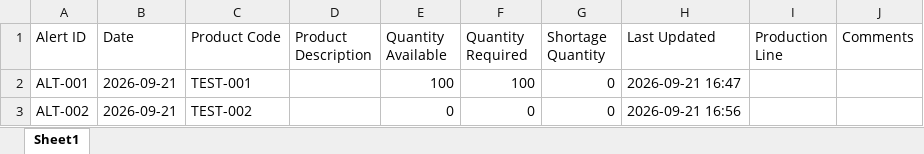
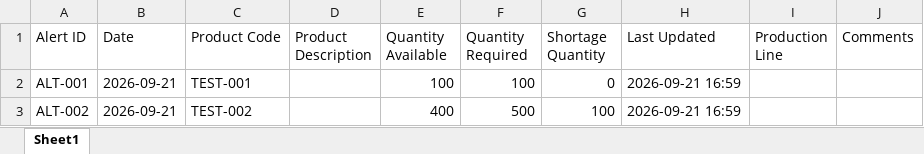
Before and after one commit to hibaelfentis0-cyber/gestion-stocks-alertes, an Excel workbook: 01_Production_Stock_Alert.xlsx, sheet Sheet1, drawn as a sheet; values as stored, in another font and other column widths than the file's, no borders; the diff names each change by its address in the sheet, - before the commit and + after, or states it on an @@ line.

Commit message:
Motherson PKC Update: 🏭 Production

```diff
--- a/01_Production_Stock_Alert.xlsx (sheet Sheet1)
+++ b/01_Production_Stock_Alert.xlsx (sheet Sheet1)
-H2 (Last Updated): 2026-09-21 16:47
+H2 (Last Updated): 2026-09-21 16:59
-E3 (Quantity Available): 0
+E3 (Quantity Available): 400
-F3 (Quantity Required): 0
+F3 (Quantity Required): 500
-G3 (Shortage Quantity): 0
+G3 (Shortage Quantity): 100
-H3 (Last Updated): 2026-09-21 16:56
+H3 (Last Updated): 2026-09-21 16:59
```
